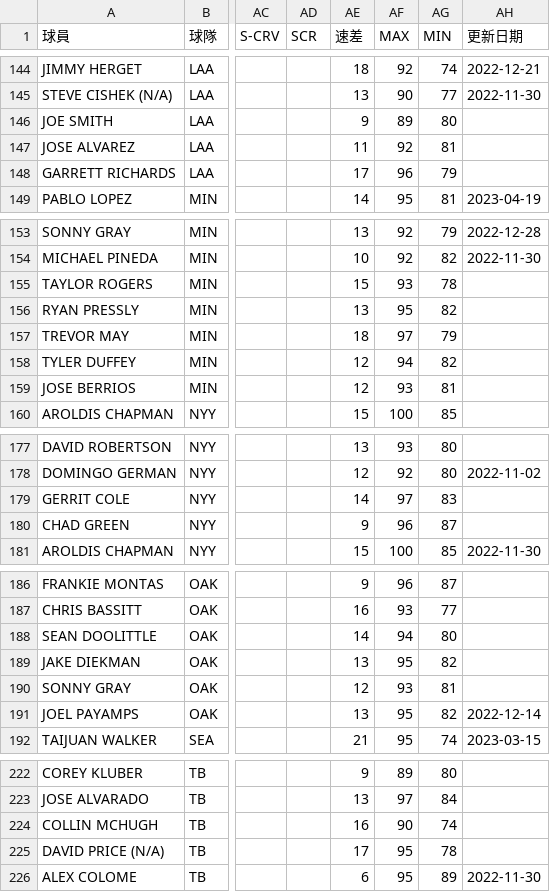
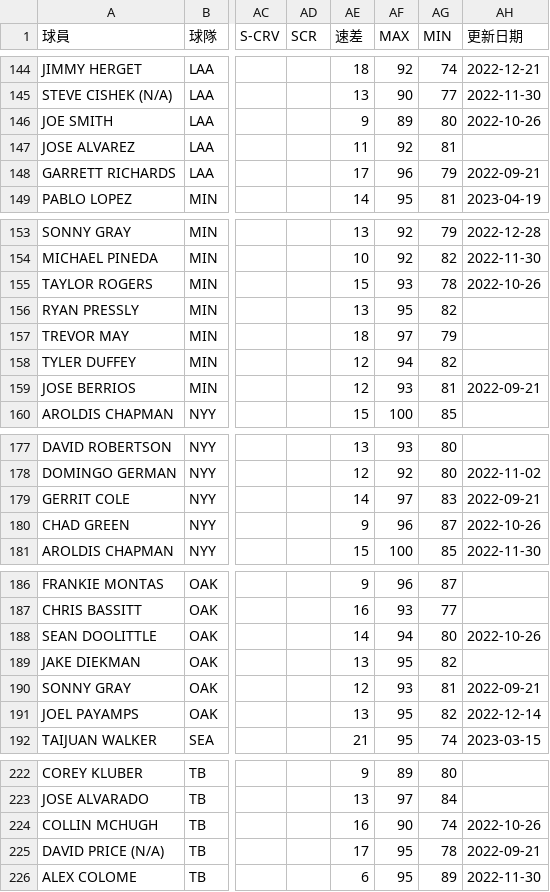
Before and after one commit to h3786010/h3786010.github.io, a CSV file: mlbpi23/data.csv, drawn as a sheet; only a part is shown, gaps mark what is left out; the diff covers the shown part only; the diff names each change by its address in the sheet, - before the commit and + after, or states it on an @@ line.

```diff
--- a/mlbpi23/data.csv
+++ b/mlbpi23/data.csv
-AH146 (更新日期): (empty)
+AH146 (更新日期): 2022-10-26
-AH148 (更新日期): (empty)
+AH148 (更新日期): 2022-09-21
-AH155 (更新日期): (empty)
+AH155 (更新日期): 2022-10-26
-AH159 (更新日期): (empty)
+AH159 (更新日期): 2022-09-21
-AH179 (更新日期): (empty)
+AH179 (更新日期): 2022-09-21
-AH180 (更新日期): (empty)
+AH180 (更新日期): 2022-10-26
-AH188 (更新日期): (empty)
+AH188 (更新日期): 2022-10-26
-AH190 (更新日期): (empty)
+AH190 (更新日期): 2022-09-21
-AH224 (更新日期): (empty)
+AH224 (更新日期): 2022-10-26
-AH225 (更新日期): (empty)
+AH225 (更新日期): 2022-09-21
```
Also changed, not shown: 51 edited cells elsewhere in this file.
